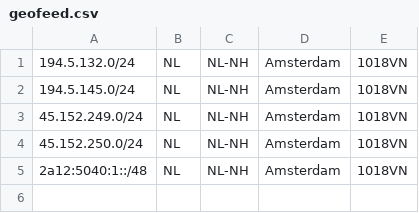
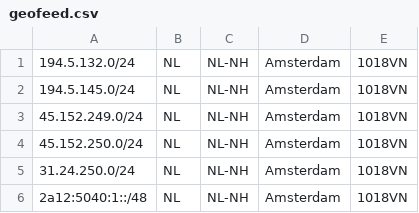
Before and after one commit to Hoasted/geofeed, a CSV file: geofeed.csv, drawn as a sheet; the diff names each change by its address in the sheet, - before the commit and + after, or states it on an @@ line.

Commit message:
Add 31.24.250.0/24

```diff
--- a/geofeed.csv
+++ b/geofeed.csv
+row 5: 31.24.250.0/24 | NL | NL-NH | Amsterdam | 1018VN
```
